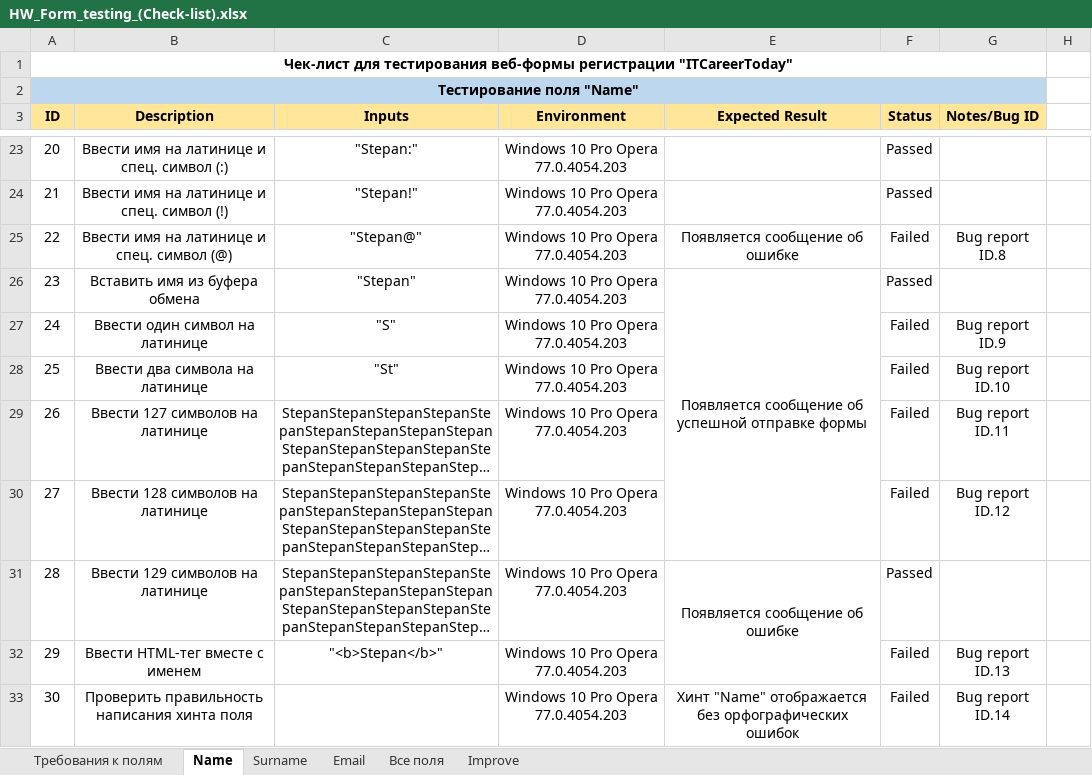
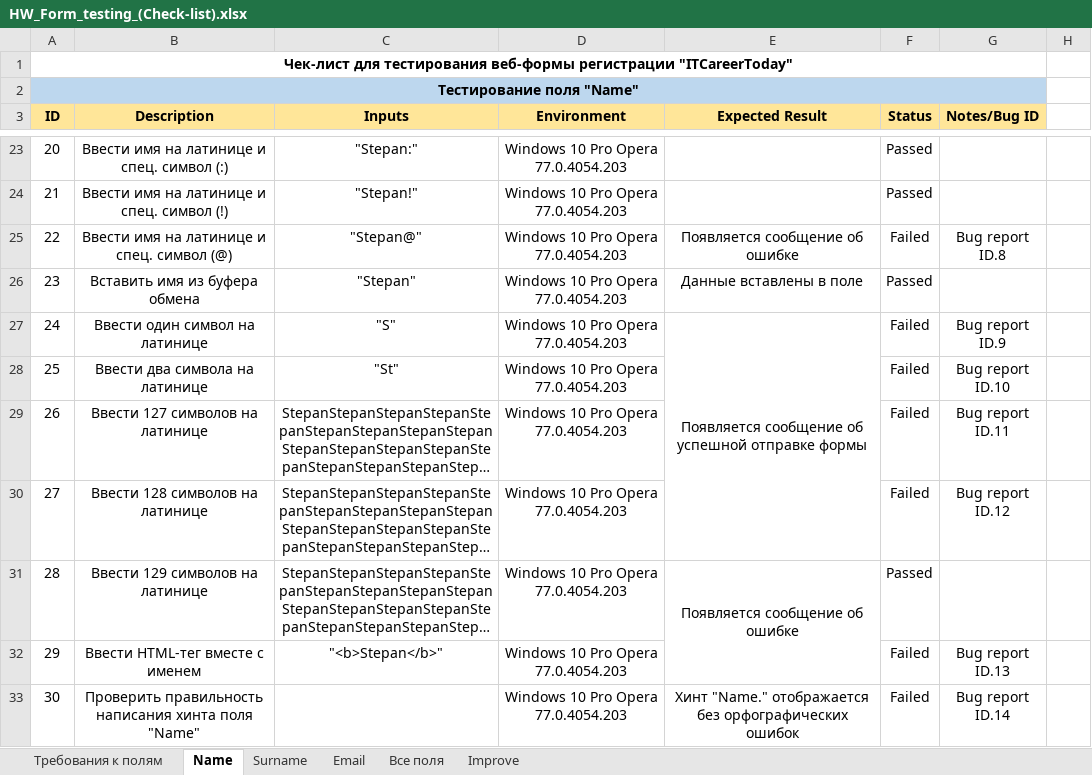
Before and after one commit to MovchanOlexiy/Test_Theory, an Excel workbook: HW_Form_testing_(Check-list).xlsx, sheet Name, drawn as a sheet; only a part is shown, gaps mark what is left out; long unchanged cells end in …; values as stored, in another font and other column widths than the file's, no borders; conditional formats not drawn; the diff names each change by its address in the sheet, - before the commit and + after, or states it on an @@ line.

```diff
--- a/HW_Form_testing_(Check-list).xlsx (sheet Name)
+++ b/HW_Form_testing_(Check-list).xlsx (sheet Name)
-E26 (Expected Result): Появляется сообщение об успешной отправке формы
+E26 (Expected Result): Данные вставлены в поле
-E26:E30 merged
-E27 (Expected Result): (empty)
+E27 (Expected Result): Появляется сообщение об успешной отправке формы
+E27:E30 merged
-B33 (Description): …хинта поля
+B33 (Description): …хинта поля "Name"
-E33 (Expected Result): Хинт "Name" отображается без…
+E33 (Expected Result): Хинт "Name." отображается без…
```
Also changed, not shown: sheet Email, sheet Surname.
